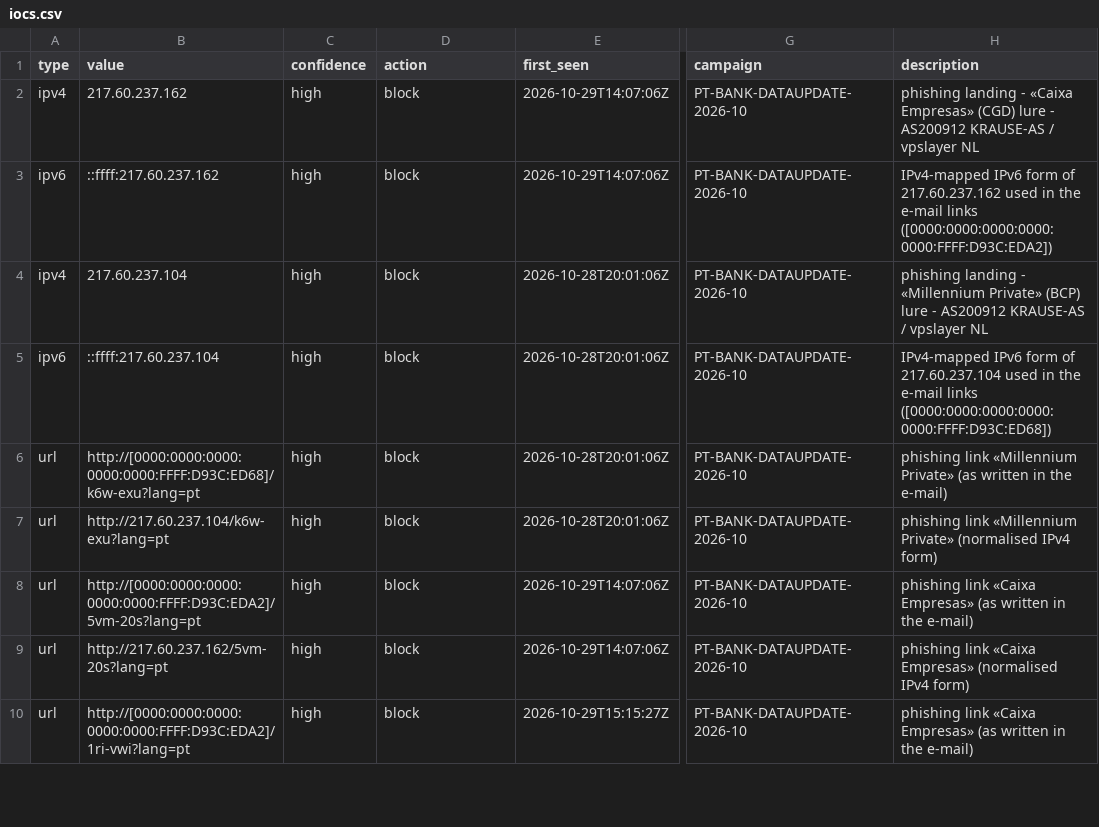
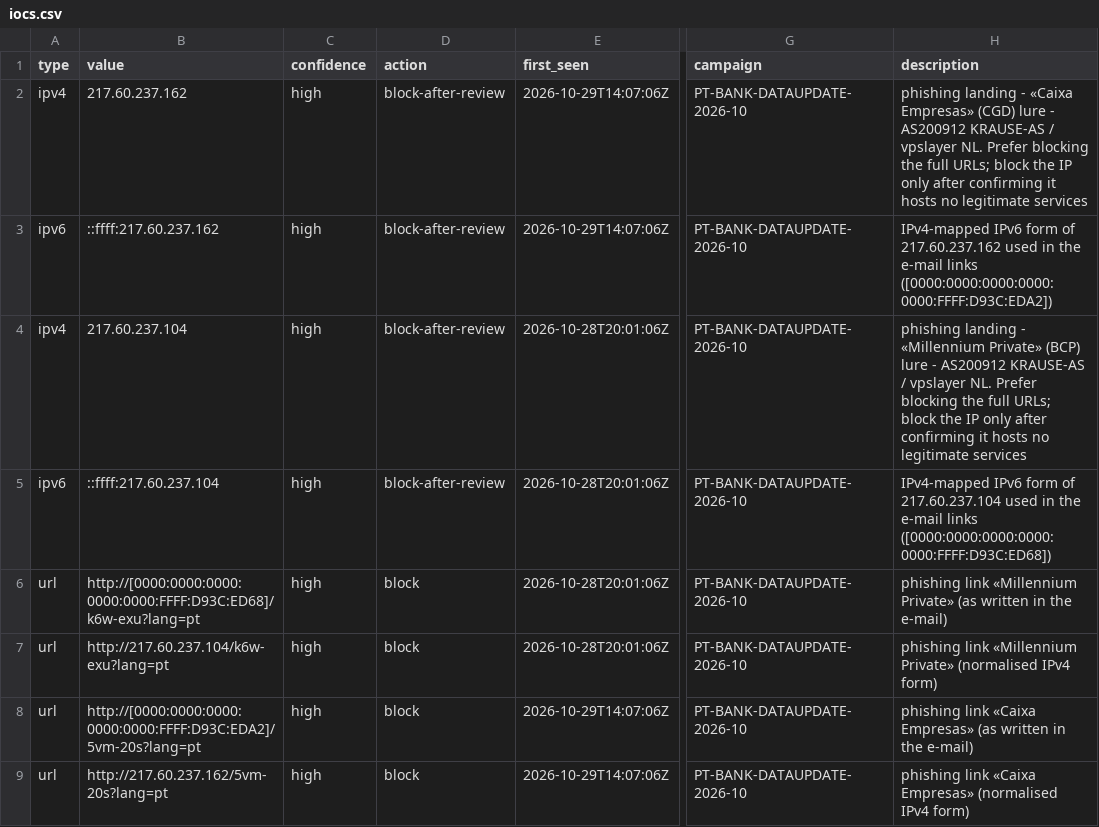
Before and after one commit to HJFR/phishing-iocs-pt, a CSV file: iocs.csv, drawn as a sheet; only a part is shown, gaps mark what is left out; the shorter side is filled out with more unchanged rows; the diff names each change by its address in the sheet, - before the commit and + after, or states it on an @@ line.

```diff
--- a/iocs.csv
+++ b/iocs.csv
-D2:D5 (action): block
+D2:D5 (action): block-after-review
-H2 (description): …/ vpslayer NL
+H2 (description): …/ vpslayer NL. Prefer blocking the full URLs; block the IP only after confirming it hosts no legitimate services
-H4 (description): …/ vpslayer NL
+H4 (description): …/ vpslayer NL. Prefer blocking the full URLs; block the IP only after confirming it hosts no legitimate services
```
Also changed, not shown: 4 other files.
